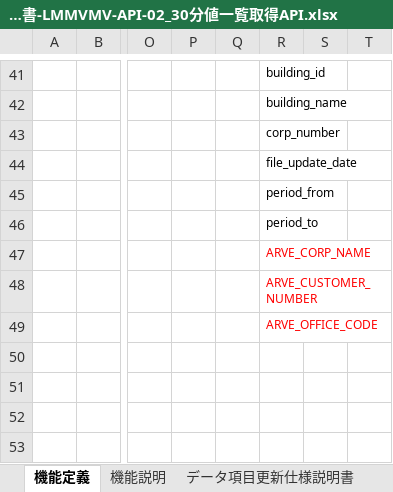
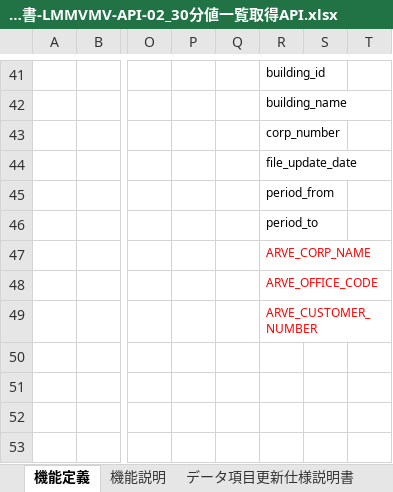
Before and after one commit to ouka2201/matplotlib_test, an Excel workbook: docs/仕様/機能定義書-LMMVMV-API-02_30分値一覧取得API.xlsx, sheet 機能定義, drawn as a sheet; only a part is shown, gaps mark what is left out; values as stored, in another font and other column widths than the file's, no borders; charts and pictures not drawn; the diff names each change by its address in the sheet, - before the commit and + after, or states it on an @@ line.

```diff
--- a/docs/仕様/機能定義書-LMMVMV-API-02_30分値一覧取得API.xlsx (sheet 機能定義)
+++ b/docs/仕様/機能定義書-LMMVMV-API-02_30分値一覧取得API.xlsx (sheet 機能定義)
-R48: ARVE_CUSTOMER_NUMBER
+R48: ARVE_OFFICE_CODE
-R49: ARVE_OFFICE_CODE
+R49: ARVE_CUSTOMER_NUMBER
```
Also changed, not shown: 7 other files.
